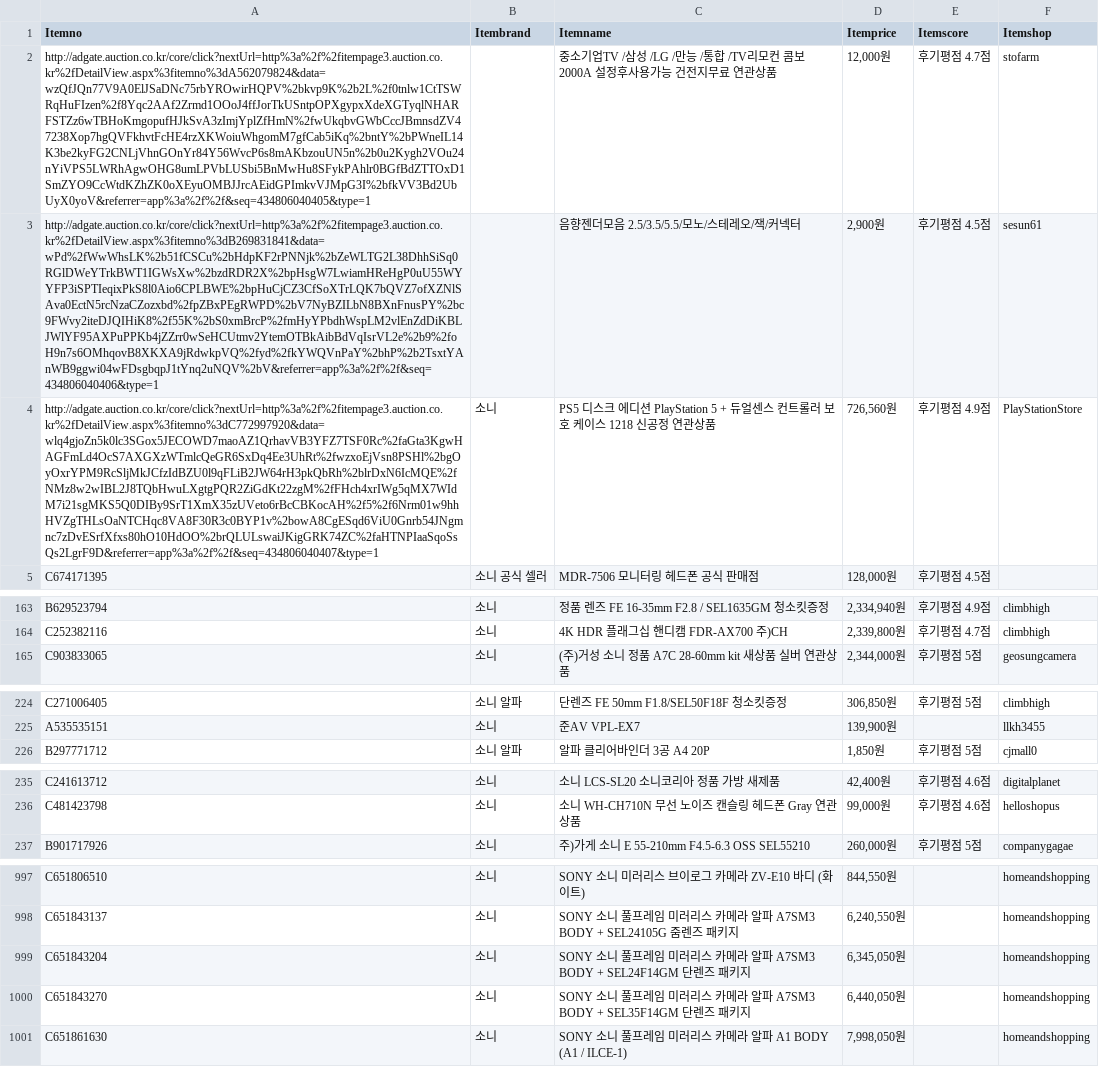
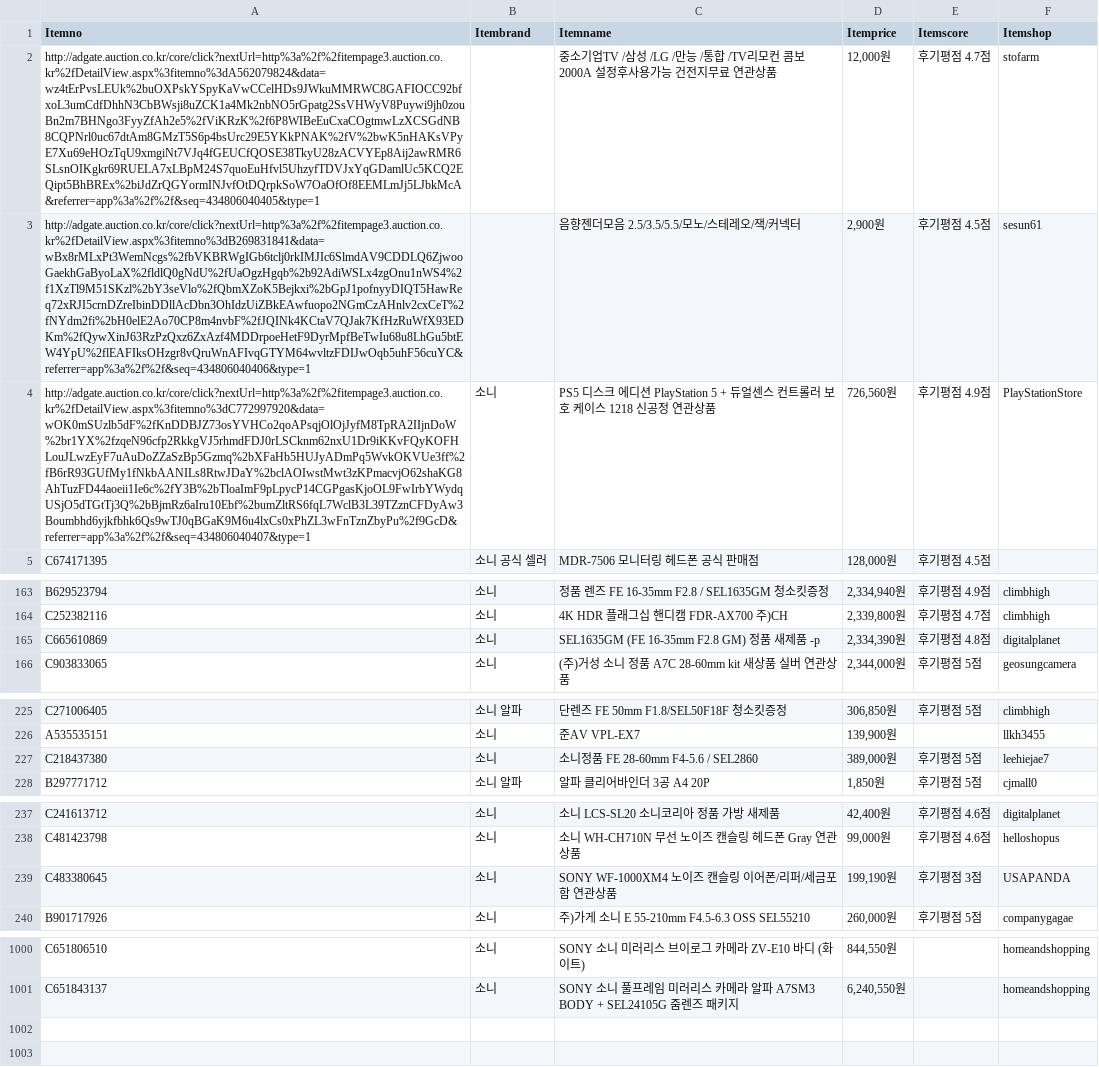
Before and after one commit to SighingOwl/GolangStudy, a CSV file: Sonyitems.csv (was items.csv), drawn as a sheet; only a part is shown, gaps mark what is left out; removed rows and columns are numbered as before the commit, all else as after; the diff covers the shown part only; the diff names each change by its address in the sheet, - before the commit and + after, or states it on an @@ line.

```diff
--- a/items.csv
+++ b/Sonyitems.csv
-A2 (Itemno): http://adgate.auction.co.kr/core/click?nextUrl=http%3a%2f%2fitempage3.auction.co.kr%2fDetailView.aspx%3fitemno%3dA562079824&data=wzQfJQn77V9A0ElJSaDNc75rbYROwirHQPV%2bkvp9K%2b2L%2f0tnlw1CtTSWRqHuFIzen%2f8Yqc2AAf2Zrmd1OOoJ4ffJorTkUSntpOPXgypxXdeXGTyqlNHARFSTZz6wTBHoKmgopufHJkSvA3zImjYplZfHmN%2fwUkqbvGWbCccJBmnsdZV47238Xop7hgQVFkhvtFcHE4rzXKWoiuWhgomM7gfCab5iKq%2bntY%2bPWneIL14K3be2kyFG2CNLjVhnGOnYr84Y56WvcP6s8mAKbzouUN5n%2b0u2Kygh2VOu24nYiVPS5LWRhAgwOHG8umLPVbLUSbi5BnMwHu8SFykPAhlr0BGfBdZTTOxD1SmZYO9CcWtdKZhZK0oXEyuOMBJJrcAEidGPImkvVJMpG3I%2bfkVV3Bd2UbUyX0yoV&referrer=app%3a%2f%2f&seq=434806040405&type=1
+A2 (Itemno): http://adgate.auction.co.kr/core/click?nextUrl=http%3a%2f%2fitempage3.auction.co.kr%2fDetailView.aspx%3fitemno%3dA562079824&data=wz4tErPvsLEUk%2buOXPskYSpyKaVwCCelHDs9JWkuMMRWC8GAFIOCC92bfxoL3umCdfDhhN3CbBWsji8uZCK1a4Mk2nbNO5rGpatg2SsVHWyV8Puywi9jh0zouBn2m7BHNgo3FyyZfAh2e5%2fViKRzK%2f6P8WIBeEuCxaCOgtmwLzXCSGdNB8CQPNrl0uc67dtAm8GMzT5S6p4bsUrc29E5YKkPNAK%2fV%2bwK5nHAKsVPyE7Xu69eHOzTqU9xmgiNt7VJq4fGEUCfQOSE38TkyU28zACVYEp8Aij2awRMR6SLsnOIKgkr69RUELA7xLBpM24S7quoEuHfvl5UhzyfTDVJxYqGDamlUc5KCQ2EQipt5BhBREx%2biJdZrQGYormINJvfOtDQrpkSoW7OaOfOf8EEMLmJj5LJbkMcA&referrer=app%3a%2f%2f&seq=434806040405&type=1
-A3 (Itemno): http://adgate.auction.co.kr/core/click?nextUrl=http%3a%2f%2fitempage3.auction.co.kr%2fDetailView.aspx%3fitemno%3dB269831841&data=wPd%2fWwWhsLK%2b51fCSCu%2bHdpKF2rPNNjk%2bZeWLTG2L38DhhSiSq0RGlDWeYTrkBWT1IGWsXw%2bzdRDR2X%2bpHsgW7LwiamHReHgP0uU55WYYFP3iSPTIeqixPkS8l0Aio6CPLBWE%2bpHuCjCZ3CfSoXTrLQK7bQVZ7ofXZNlSAva0EctN5rcNzaCZozxbd%2fpZBxPEgRWPD%2bV7NyBZILbN8BXnFnusPY%2bc9FWvy2iteDJQIHiK8%2f55K%2bS0xmBrcP%2fmHyYPbdhWspLM2vlEnZdDiKBLJWlYF95AXPuPPKb4jZZrr0wSeHCUtmv2YtemOTBkAibBdVqIsrVL2e%2b9%2foH9n7s6OMhqovB8XKXA9jRdwkpVQ%2fyd%2fkYWQVnPaY%2bhP%2b2TsxtYAnWB9ggwi04wFDsgbqpJ1tYnq2uNQV%2bV&referrer=app%3a%2f%2f&seq=434806040406&type=1
+A3 (Itemno): http://adgate.auction.co.kr/core/click?nextUrl=http%3a%2f%2fitempage3.auction.co.kr%2fDetailView.aspx%3fitemno%3dB269831841&data=wBx8rMLxPt3WemNcgs%2fbVKBRWgIGb6tclj0rkIMJIc6SlmdAV9CDDLQ6ZjwooGaekhGaByoLaX%2fldlQ0gNdU%2fUaOgzHgqb%2b92AdiWSLx4zgOnu1nWS4%2f1XzTl9M51SKzl%2bY3seVlo%2fQbmXZoK5Bejkxi%2bGpJ1pofnyyDIQT5HawReq72xRJI5crnDZreIbinDDllAcDbn3OhIdzUiZBkEAwfuopo2NGmCzAHnlv2cxCeT%2fNYdm2fi%2bH0elE2Ao70CP8m4nvbF%2fJQINk4KCtaV7QJak7KfHzRuWfX93EDKm%2fQywXinJ63RzPzQxz6ZxAzf4MDDrpoeHetF9DyrMpfBeTwIu68u8LhGu5btEW4YpU%2flEAFIksOHzgr8vQruWnAFIvqGTYM64wvltzFDIJwOqb5uhF56cuYC&referrer=app%3a%2f%2f&seq=434806040406&type=1
-A4 (Itemno): http://adgate.auction.co.kr/core/click?nextUrl=http%3a%2f%2fitempage3.auction.co.kr%2fDetailView.aspx%3fitemno%3dC772997920&data=wlq4gjoZn5k0lc3SGox5JECOWD7maoAZ1QrhavVB3YFZ7TSF0Rc%2faGta3KgwHAGFmLd4OcS7AXGXzWTmlcQeGR6SxDq4Ee3UhRt%2fwzxoEjVsn8PSHl%2bgOyOxrYPM9RcSljMkJCfzIdBZU0l9qFLiB2JW64rH3pkQbRh%2blrDxN6IcMQE%2fNMz8w2wIBL2J8TQbHwuLXgtgPQR2ZiGdKt22zgM%2fFHch4xrIWg5qMX7WIdM7i21sgMKS5Q0DIBy9SrT1XmX35zUVeto6rBcCBKocAH%2f5%2f6Nrm01w9hhHVZgTHLsOaNTCHqc8VA8F30R3c0BYP1v%2bowA8CgESqd6ViU0Gnrb54JNgmnc7zDvESrfXfxs80hO10HdOO%2brQLULswaiJKigGRK74ZC%2faHTNPIaaSqoSsQs2LgrF9D&referrer=app%3a%2f%2f&seq=434806040407&type=1
+A4 (Itemno): http://adgate.auction.co.kr/core/click?nextUrl=http%3a%2f%2fitempage3.auction.co.kr%2fDetailView.aspx%3fitemno%3dC772997920&data=wOK0mSUzlb5dF%2fKnDDBJZ73osYVHCo2qoAPsqjOlOjJyfM8TpRA2IIjnDoW%2br1YX%2fzqeN96cfp2RkkgVJ5rhmdFDJ0rLSCknm62nxU1Dr9iKKvFQyKOFHLouJLwzEyF7uAuDoZZaSzBp5Gzmq%2bXFaHb5HUJyADmPq5WvkOKVUe3ff%2fB6rR93GUfMy1fNkbAANILs8RtwJDaY%2bclAOIwstMwt3zKPmacvjO62shaKG8AhTuzFD44aoeii1Ie6c%2fY3B%2bTloaImF9pLpycP14CGPgasKjoOL9FwIrbYWydqUSjO5dTGtTj3Q%2bBjmRz6aIru10Ebf%2bumZltRS6fqL7WclB3L39TZznCFDyAw3Boumbhd6yjkfbhk6Qs9wTJ0qBGaK9M6u4lxCs0xPhZL3wFnTznZbyPu%2f9GcD&referrer=app%3a%2f%2f&seq=434806040407&type=1
+row 165: C665610869 | 소니 | SEL1635GM (FE 16-35mm F2.8 GM) 정품 새제품 -p | 2,334,390원 | 후기평점 4.8점 | digitalplanet
+row 227: C218437380 | 소니 | 소니정품 FE 28-60mm F4-5.6 / SEL2860 | 389,000원 | 후기평점 5점 | leehiejae7
+row 239: C483380645 | 소니 | SONY WF-1000XM4 노이즈 캔슬링 이어폰/리퍼/세금포함 연관상품 | 199,190원 | 후기평점 3점 | USAPANDA
-row 999: C651843204 | 소니 | SONY 소니 풀프레임 미러리스 카메라 알파 A7SM3 BODY + SEL24F14GM 단렌즈 패키지 | 6,345,050원 |  | homeandshopping
-row 1000: C651843270 | 소니 | SONY 소니 풀프레임 미러리스 카메라 알파 A7SM3 BODY + SEL35F14GM 단렌즈 패키지 | 6,440,050원 |  | homeandshopping
-row 1001: C651861630 | 소니 | SONY 소니 풀프레임 미러리스 카메라 알파 A1 BODY (A1 / ILCE-1) | 7,998,050원 |  | homeandshopping
```
Also changed, not shown: 3 moved rows elsewhere in this file, 3 other files.
